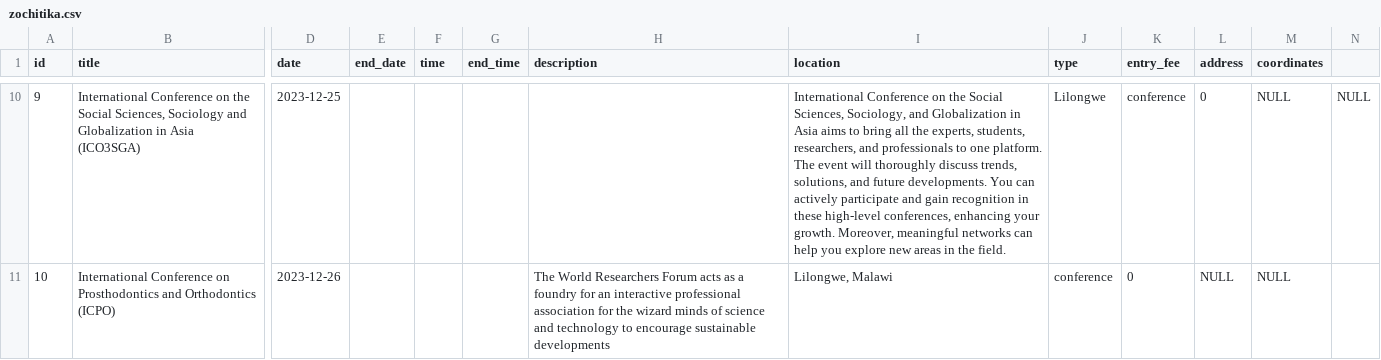
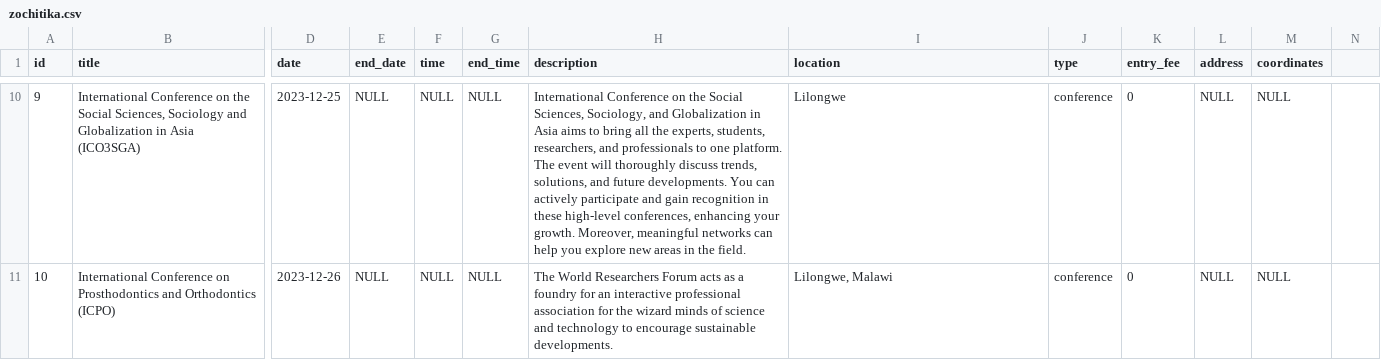
Before and after one commit to darlingson/codeking, a CSV file: events/zochitika.csv, drawn as a sheet; only a part is shown, gaps mark what is left out; the diff covers the shown part only; the diff names each change by its address in the sheet, - before the commit and + after, or states it on an @@ line.

```diff
--- a/events/zochitika.csv
+++ b/events/zochitika.csv
-E10:E11 (end_date): (empty)
+E10:E11 (end_date): NULL
-F10:F11 (time): (empty)
+F10:F11 (time): NULL
-G10:G11 (end_time): (empty)
+G10:G11 (end_time): NULL
-H10 (description): (empty)
+H10 (description): International Conference on the Social Sciences, Sociology, and Globalization in Asia aims to bring all the experts, students, researchers, and professionals to one platform. The event will thoroughly discuss trends, solutions, and future developments. You can actively participate and gain recognition in these high-level conferences, enhancing your growth. Moreover, meaningful networks can help you explore new areas in the field.
-I10 (location): International Conference on the Social Sciences, Sociology, and Globalization in Asia aims to bring all the experts, students, researchers, and professionals to one platform. The event will thoroughly discuss trends, solutions, and future developments. You can actively participate and gain recognition in these high-level conferences, enhancing your growth. Moreover, meaningful networks can help you explore new areas in the field.
+I10 (location): Lilongwe
-J10 (type): Lilongwe
+J10 (type): conference
-K10 (entry_fee): conference
+K10 (entry_fee): 0
-L10 (address): 0
+L10 (address): NULL
-N10: NULL
+N10: (empty)
-H11 (description): …encourage sustainable developments
+H11 (description): …encourage sustainable developments.
```
Also changed, not shown: 35 edited cells elsewhere in this file.
